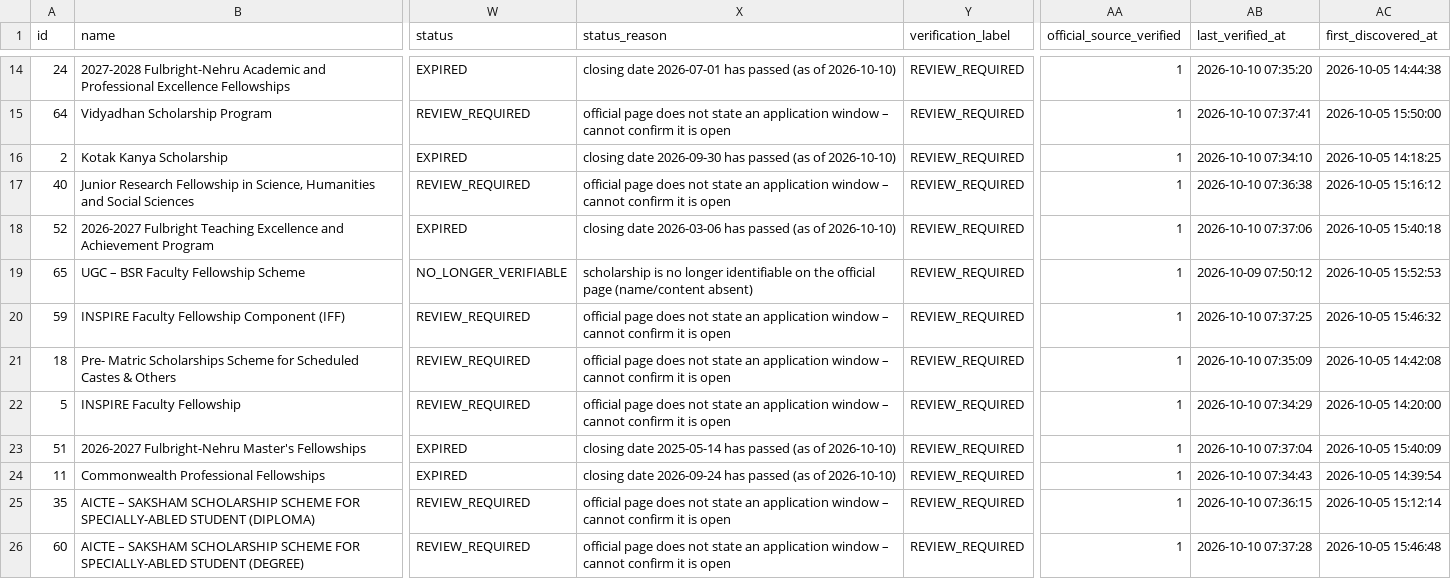
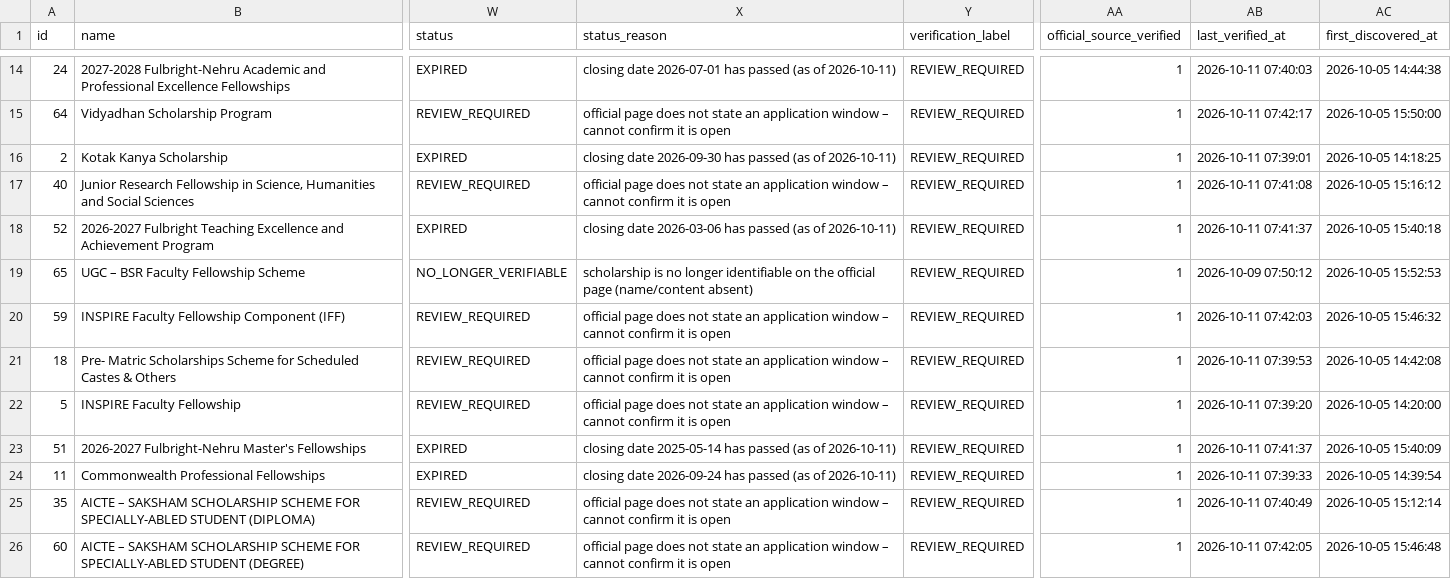
Before and after one commit to mitul-bhatia/edxso-scholarship-intelligence, a CSV file: data/sample/scholarships.csv, drawn as a sheet; only a part is shown, gaps mark what is left out; the diff covers the shown part only; the diff names each change by its address in the sheet, - before the commit and + after, or states it on an @@ line.

```diff
--- a/data/sample/scholarships.csv
+++ b/data/sample/scholarships.csv
-X14 (status_reason): …(as of 2026-10-10)
+X14 (status_reason): …(as of 2026-10-11)
-AB14 (last_verified_at): 2026-10-10 07:35:20
+AB14 (last_verified_at): 2026-10-11 07:40:03
-AB15 (last_verified_at): 2026-10-10 07:37:41
+AB15 (last_verified_at): 2026-10-11 07:42:17
-X16 (status_reason): …(as of 2026-10-10)
+X16 (status_reason): …(as of 2026-10-11)
-AB16 (last_verified_at): 2026-10-10 07:34:10
+AB16 (last_verified_at): 2026-10-11 07:39:01
-AB17 (last_verified_at): 2026-10-10 07:36:38
+AB17 (last_verified_at): 2026-10-11 07:41:08
-X18 (status_reason): …(as of 2026-10-10)
+X18 (status_reason): …(as of 2026-10-11)
-AB18 (last_verified_at): 2026-10-10 07:37:06
+AB18 (last_verified_at): 2026-10-11 07:41:37
-AB20 (last_verified_at): 2026-10-10 07:37:25
+AB20 (last_verified_at): 2026-10-11 07:42:03
-AB21 (last_verified_at): 2026-10-10 07:35:09
+AB21 (last_verified_at): 2026-10-11 07:39:53
-AB22 (last_verified_at): 2026-10-10 07:34:29
+AB22 (last_verified_at): 2026-10-11 07:39:20
-X23 (status_reason): …(as of 2026-10-10)
+X23 (status_reason): …(as of 2026-10-11)
-AB23 (last_verified_at): 2026-10-10 07:37:04
+AB23 (last_verified_at): 2026-10-11 07:41:37
-X24 (status_reason): …(as of 2026-10-10)
+X24 (status_reason): …(as of 2026-10-11)
-AB24 (last_verified_at): 2026-10-10 07:34:43
+AB24 (last_verified_at): 2026-10-11 07:39:33
-AB25 (last_verified_at): 2026-10-10 07:36:15
+AB25 (last_verified_at): 2026-10-11 07:40:49
-AB26 (last_verified_at): 2026-10-10 07:37:28
+AB26 (last_verified_at): 2026-10-11 07:42:05
```
Also changed, not shown: 3 added rows, 2 removed rows and 62 edited cells elsewhere in this file, 3 other files.
